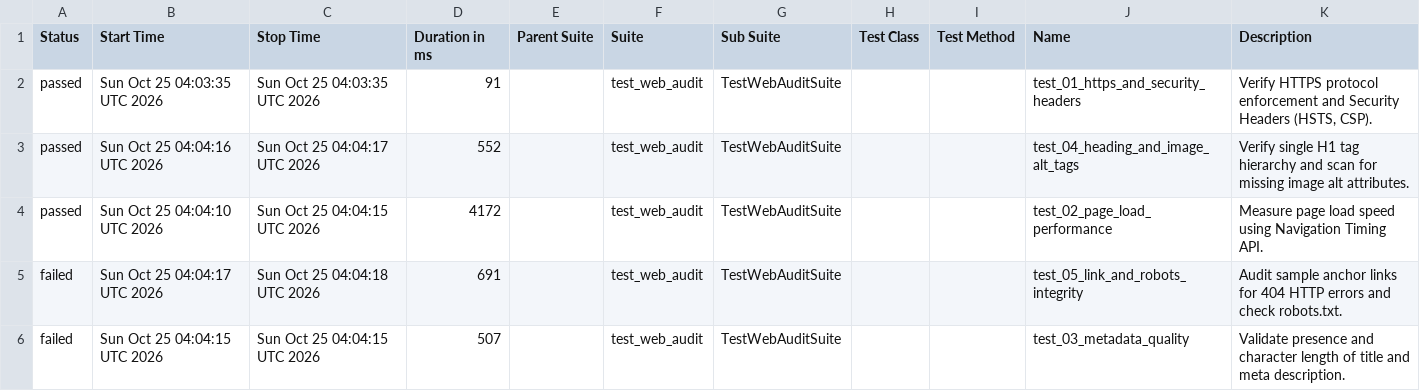
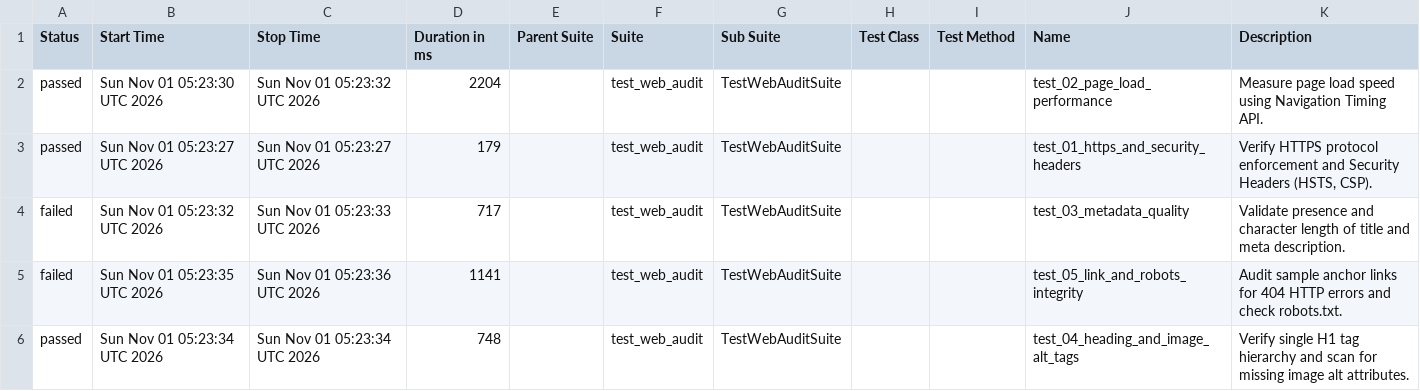
Before and after one commit to atiqur-rahman-pro/web-audit-automation-framework, a CSV file: data/suites.csv, drawn as a sheet.

```diff
--- a/data/suites.csv
+++ b/data/suites.csv
@@ -1,6 +1,6 @@
 "Status","Start Time","Stop Time","Duration in ms","Parent Suite","Suite","Sub Suite","Test Class","Test Method","Name","Description"
-"passed","Sun Oct 25 04:03:35 UTC 2026","Sun Oct 25 04:03:35 UTC 2026","91","","test_web_audit","TestWebAuditSuite","","","test_01_https_and_security_headers","Verify HTTPS protocol enforcement and Security Headers (HSTS, CSP)."
-"passed","Sun Oct 25 04:04:16 UTC 2026","Sun Oct 25 04:04:17 UTC 2026","552","","test_web_audit","TestWebAuditSuite","","","test_04_heading_and_image_alt_tags","Verify single H1 tag hierarchy and scan for missing image alt attributes."
-"passed","Sun Oct 25 04:04:10 UTC 2026","Sun Oct 25 04:04:15 UTC 2026","4172","","test_web_audit","TestWebAuditSuite","","","test_02_page_load_performance","Measure page load speed using Navigation Timing API."
-"failed","Sun Oct 25 04:04:17 UTC 2026","Sun Oct 25 04:04:18 UTC 2026","691","","test_web_audit","TestWebAuditSuite","","","test_05_link_and_robots_integrity","Audit sample anchor links for 404 HTTP errors and check robots.txt."
-"failed","Sun Oct 25 04:04:15 UTC 2026","Sun Oct 25 04:04:15 UTC 2026","507","","test_web_audit","TestWebAuditSuite","","","test_03_metadata_quality","Validate presence and character length of title and meta description."
+"passed","Sun Nov 01 05:23:30 UTC 2026","Sun Nov 01 05:23:32 UTC 2026","2204","","test_web_audit","TestWebAuditSuite","","","test_02_page_load_performance","Measure page load speed using Navigation Timing API."
+"passed","Sun Nov 01 05:23:27 UTC 2026","Sun Nov 01 05:23:27 UTC 2026","179","","test_web_audit","TestWebAuditSuite","","","test_01_https_and_security_headers","Verify HTTPS protocol enforcement and Security Headers (HSTS, CSP)."
+"failed","Sun Nov 01 05:23:32 UTC 2026","Sun Nov 01 05:23:33 UTC 2026","717","","test_web_audit","TestWebAuditSuite","","","test_03_metadata_quality","Validate presence and character length of title and meta description."
+"failed","Sun Nov 01 05:23:35 UTC 2026","Sun Nov 01 05:23:36 UTC 2026","1141","","test_web_audit","TestWebAuditSuite","","","test_05_link_and_robots_integrity","Audit sample anchor links for 404 HTTP errors and check robots.txt."
+"passed","Sun Nov 01 05:23:34 UTC 2026","Sun Nov 01 05:23:34 UTC 2026","748","","test_web_audit","TestWebAuditSuite","","","test_04_heading_and_image_alt_tags","Verify single H1 tag hierarchy and scan for missing image alt attributes."
```
Also changed, not shown: data/behaviors.csv, 43 other files.
